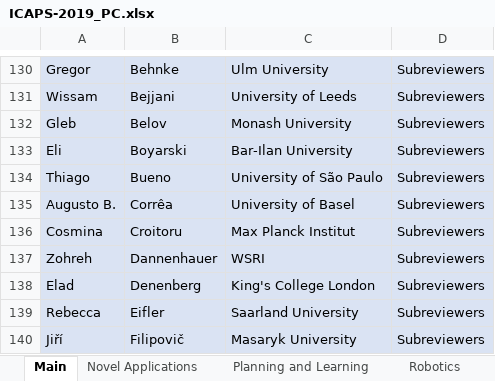
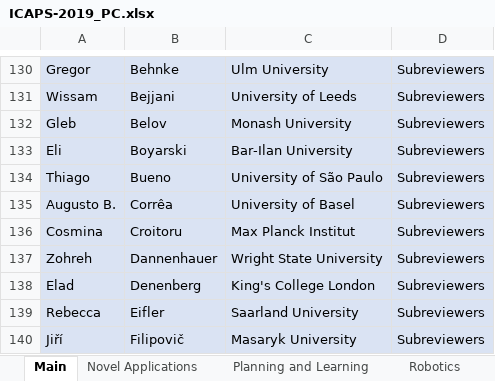
Before and after one commit to TathagataChakraborti/TathagataChakraborti.github.io, an Excel workbook: pagegen/icaps19_info/ICAPS-2019_PC.xlsx, sheet Main, drawn as a sheet; only a part is shown, gaps mark what is left out; values as stored, in another font and other column widths than the file's, no borders; the diff names each change by its address in the sheet, - before the commit and + after, or states it on an @@ line.

```diff
--- a/pagegen/icaps19_info/ICAPS-2019_PC.xlsx (sheet Main)
+++ b/pagegen/icaps19_info/ICAPS-2019_PC.xlsx (sheet Main)
-C137: WSRI
+C137: Wright State University
```
Also changed, not shown: 2 other files.
